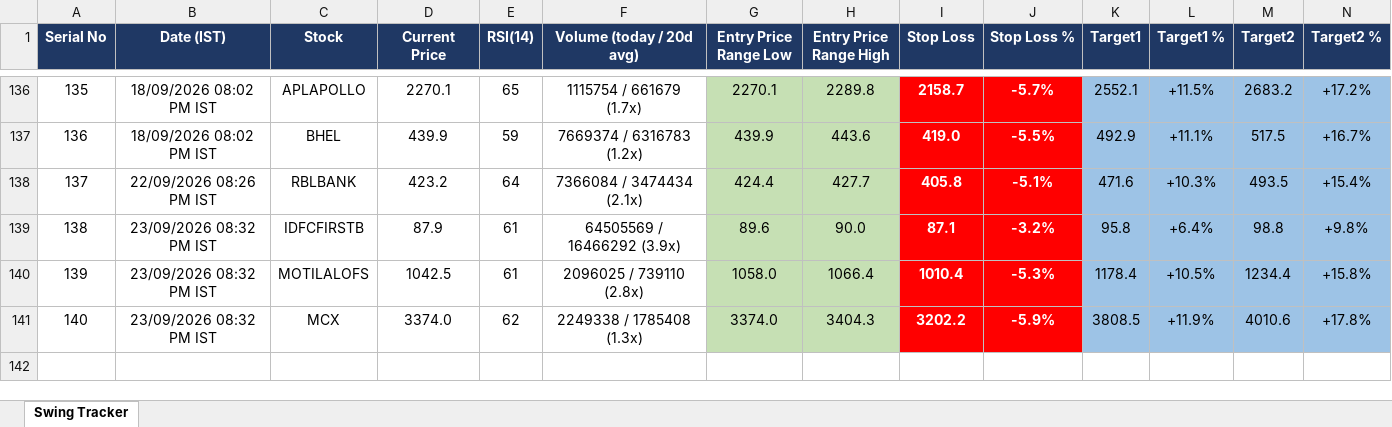
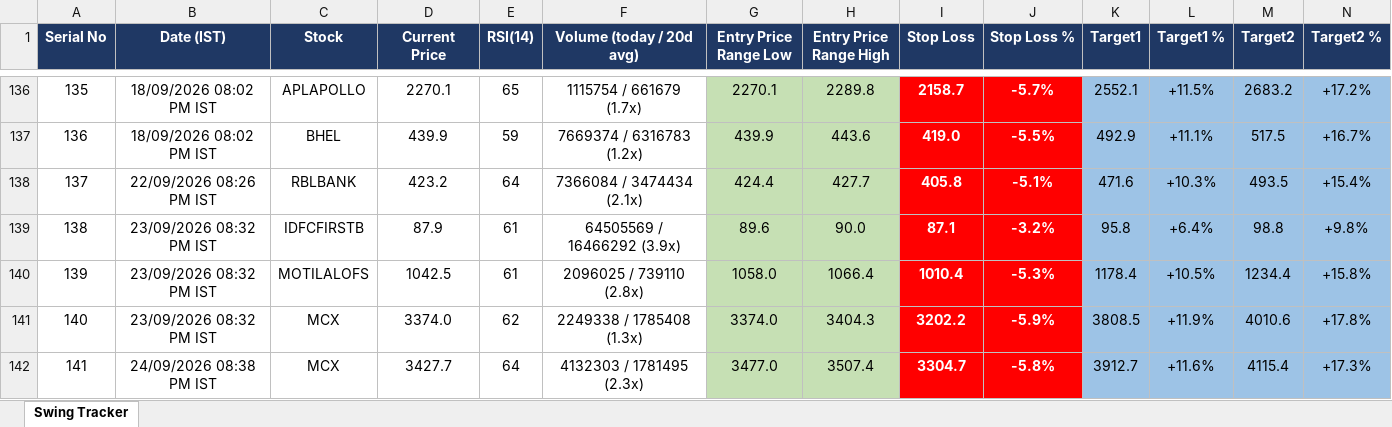
Before and after one commit to Jinish2023/nse-3-piller-hunter, an Excel workbook: master_tracker.xlsx, sheet Swing Tracker, drawn as a sheet; only a part is shown, gaps mark what is left out; values as stored, in another font and other column widths than the file's, no borders; rows hold the shown columns only; the diff names each change by its address in the sheet, - before the commit and + after, or states it on an @@ line.

```diff
--- a/master_tracker.xlsx (sheet Swing Tracker)
+++ b/master_tracker.xlsx (sheet Swing Tracker)
+row 142: 141 | 24/09/2026 08:38 PM IST | MCX | 3427.7 | 64 | 4132303 / 1781495 (2.3x) | 3477.0 | 3507.4 | 3304.7 | -5.8% | 3912.7 | +11.6% | 4115.4 | +17.3%
```
